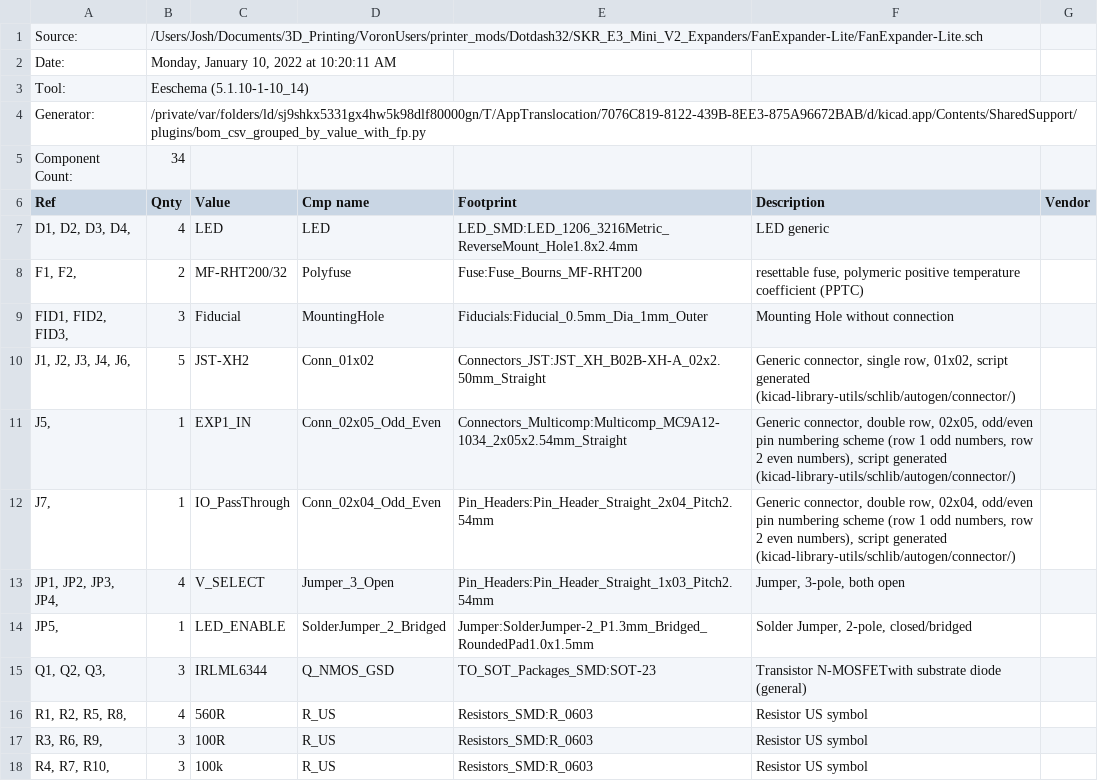
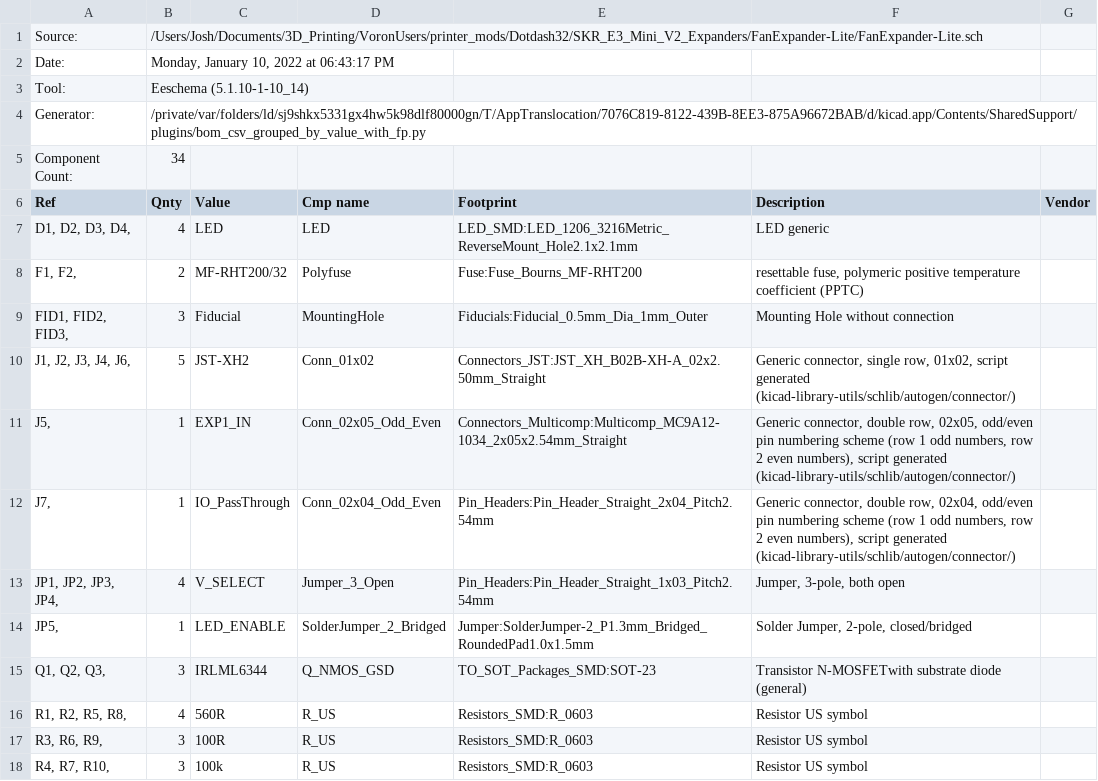
Before and after one commit to dotdash32/VoronUsers, a CSV file: printer_mods/Dotdash32/SKR_E3_Mini_V2_Expanders/FanExpander-Lite/FanExpander-Lite.csv, drawn as a sheet.

Commit message:
fix: update reverse LED mounts at SCH level
were using the wrong hole pattern, not big enough!!

```diff
--- a/printer_mods/Dotdash32/SKR_E3_Mini_V2_Expanders/FanExpander-Lite/FanExpander-Lite.csv
+++ b/printer_mods/Dotdash32/SKR_E3_Mini_V2_Expanders/FanExpander-Lite/FanExpander-Lite.csv
@@ -1,3 +1,3 @@
 "Source:","/Users/Josh/Documents/3D_Printing/VoronUsers/printer_mods/Dotdash32/SKR_E3_Mini_V2_Expanders/FanExpander-Lite/FanExpander-Lite.sch"
-"Date:","Monday, January 10, 2022 at 10:20:11 AM"
+"Date:","Monday, January 10, 2022 at 06:43:17 PM"
 "Tool:","Eeschema (5.1.10-1-10_14)"
@@ -6,3 +6,3 @@
 "Ref","Qnty","Value","Cmp name","Footprint","Description","Vendor"
-"D1, D2, D3, D4, ","4","LED","LED","LED_SMD:LED_1206_3216Metric_ReverseMount_Hole1.8x2.4mm","LED generic",""
+"D1, D2, D3, D4, ","4","LED","LED","LED_SMD:LED_1206_3216Metric_ReverseMount_Hole2.1x2.1mm","LED generic",""
 "F1, F2, ","2","MF-RHT200/32","Polyfuse","Fuse:Fuse_Bourns_MF-RHT200","resettable fuse, polymeric positive temperature coefficient (PPTC)",""
```
Also changed, not shown: 20 other files.
